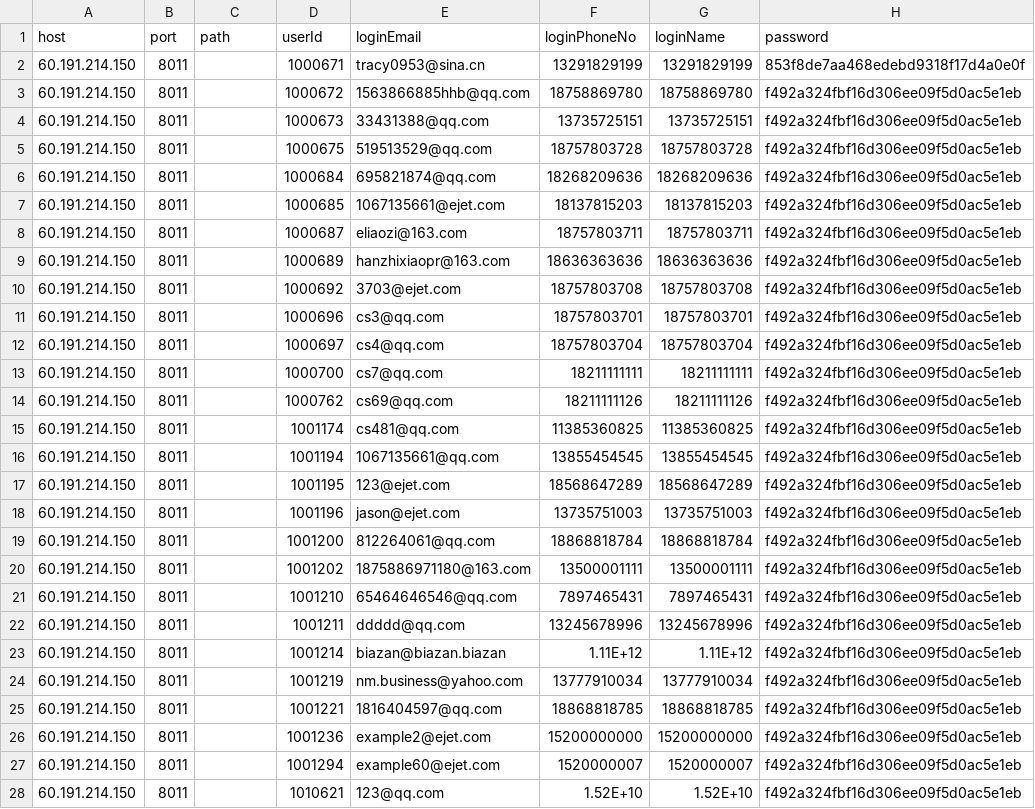
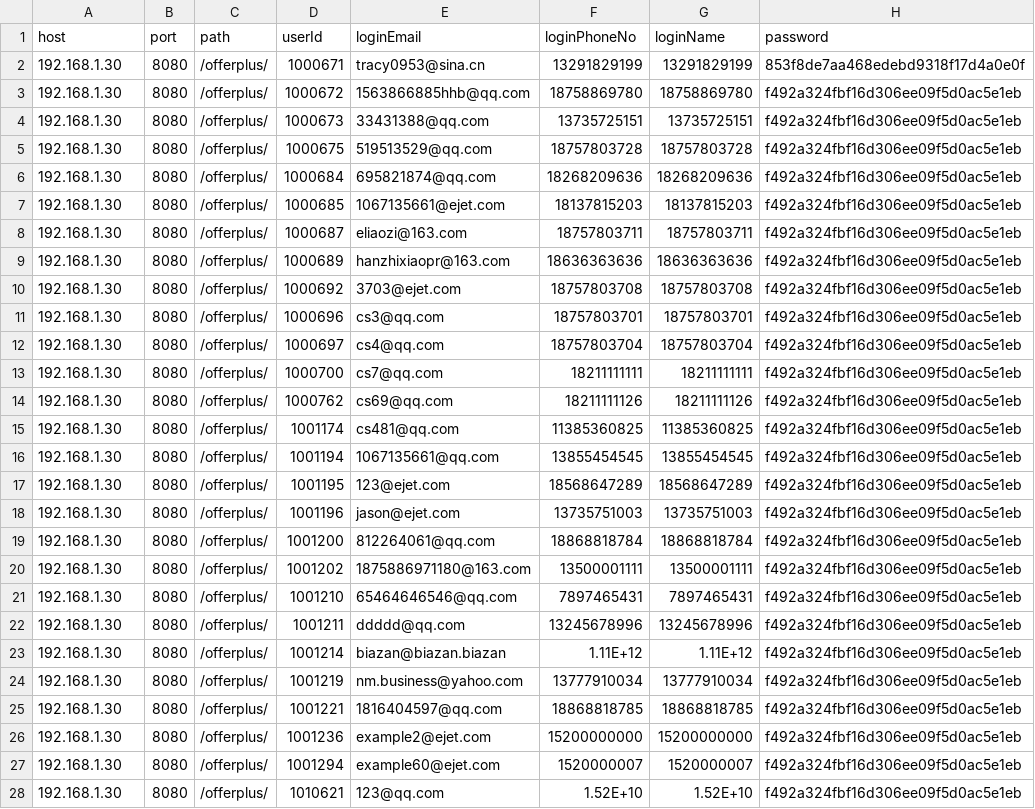
Before and after one commit to BlackVisor/JMeter, a CSV file: 脚本连跑/liao.csv, drawn as a sheet; only a part is shown; the diff covers the shown part only; the diff names each change by its address in the sheet, - before the commit and + after, or states it on an @@ line.

```diff
--- a/脚本连跑/liao.csv
+++ b/脚本连跑/liao.csv
-A2:A28 (host): 60.191.214.150
+A2:A28 (host): 192.168.1.30
-B2:B28 (port): 8011
+B2:B28 (port): 8080
-C2:C28 (path): (empty)
+C2:C28 (path): /offerplus/
```
Also changed, not shown: 42 edited cells elsewhere in this file, 1 other file.
